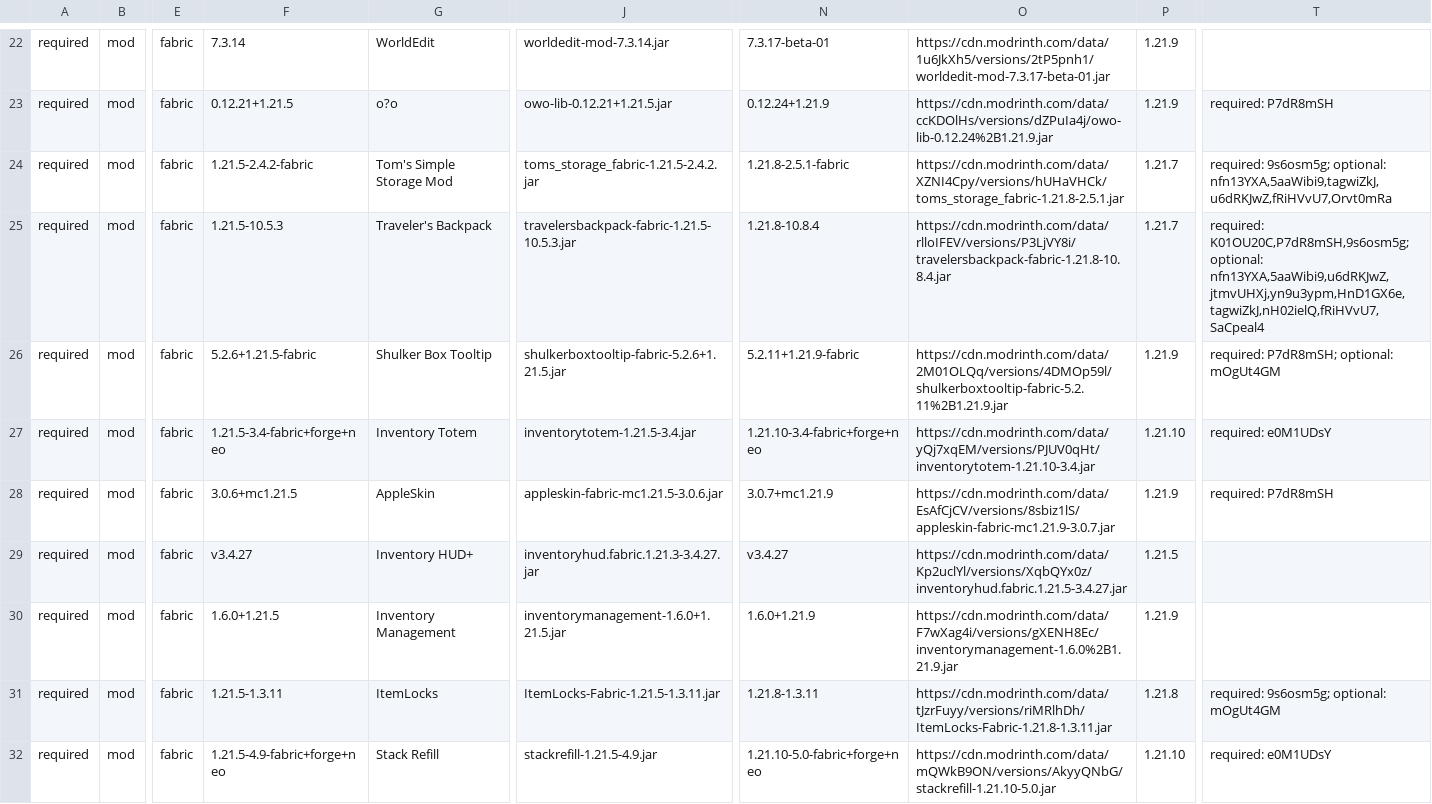
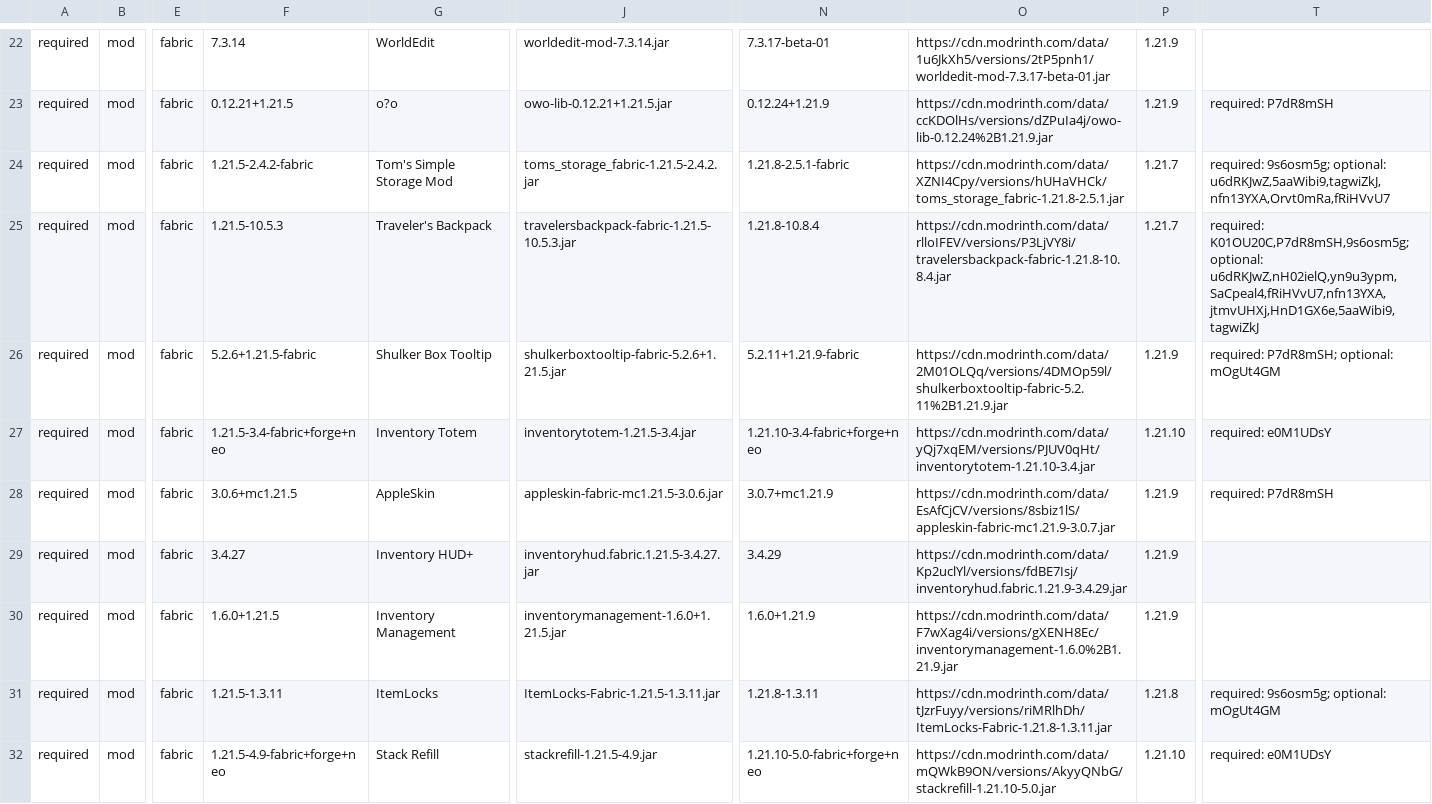
Before and after one commit to survivorsunited/minecraft-mods-manager, a CSV file: modlist.csv, drawn as a sheet; only a part is shown, gaps mark what is left out; the diff covers the shown part only; the diff names each change by its address in the sheet, - before the commit and + after, or states it on an @@ line.

```diff
--- a/modlist.csv
+++ b/modlist.csv
-T24: …9s6osm5g; optional: nfn13YXA,5aaWibi9,tagwiZkJ,u6dRKJwZ,fRiHVvU7,Orvt0mRa
+T24: …9s6osm5g; optional: u6dRKJwZ,5aaWibi9,tagwiZkJ,nfn13YXA,Orvt0mRa,fRiHVvU7
-T25: …K01OU20C,P7dR8mSH,9s6osm5g; optional: nfn13YXA,5aaWibi9,u6dRKJwZ,jtmvUHXj,yn9u3ypm,HnD1GX6e,tagwiZkJ,nH02ielQ,fRiHVvU7,SaCpeal4
+T25: …K01OU20C,P7dR8mSH,9s6osm5g; optional: u6dRKJwZ,nH02ielQ,yn9u3ypm,SaCpeal4,fRiHVvU7,nfn13YXA,jtmvUHXj,HnD1GX6e,5aaWibi9,tagwiZkJ
-F29: v3.4.27
+F29: 3.4.27
-J29: inventoryhud.fabric.1.21.3-3.4.27.jar
+J29: inventoryhud.fabric.1.21.5-3.4.27.jar
-N29: v3.4.27
+N29: 3.4.29
-O29: https://cdn.modrinth.com/data/Kp2uclYl/versions/XqbQYx0z/inventoryhud.fabric.1.21.5-3.4.27.jar
+O29: https://cdn.modrinth.com/data/Kp2uclYl/versions/fdBE7Isj/inventoryhud.fabric.1.21.9-3.4.29.jar
-P29: 1.21.5
+P29: 1.21.9
```
Also changed, not shown: 29 edited cells elsewhere in this file, 1 other file.
